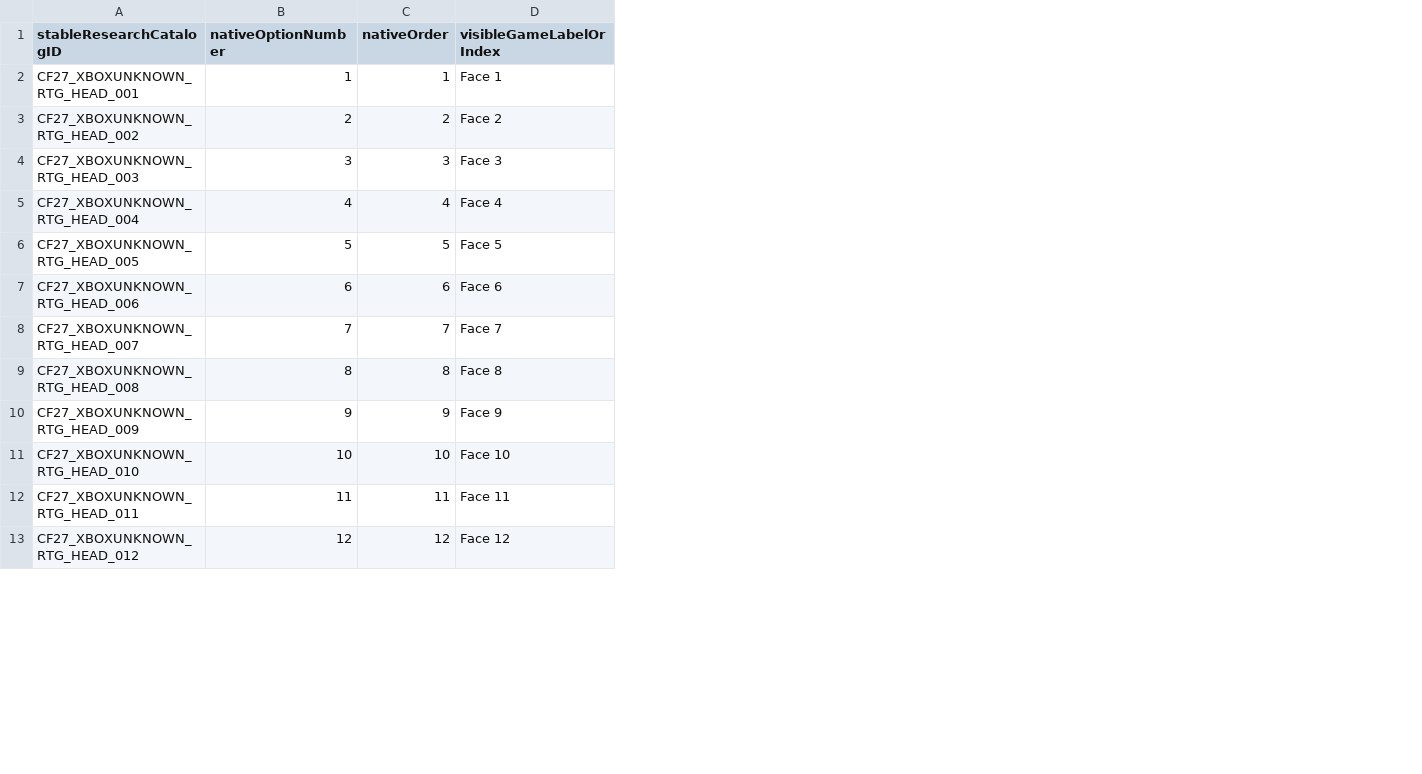
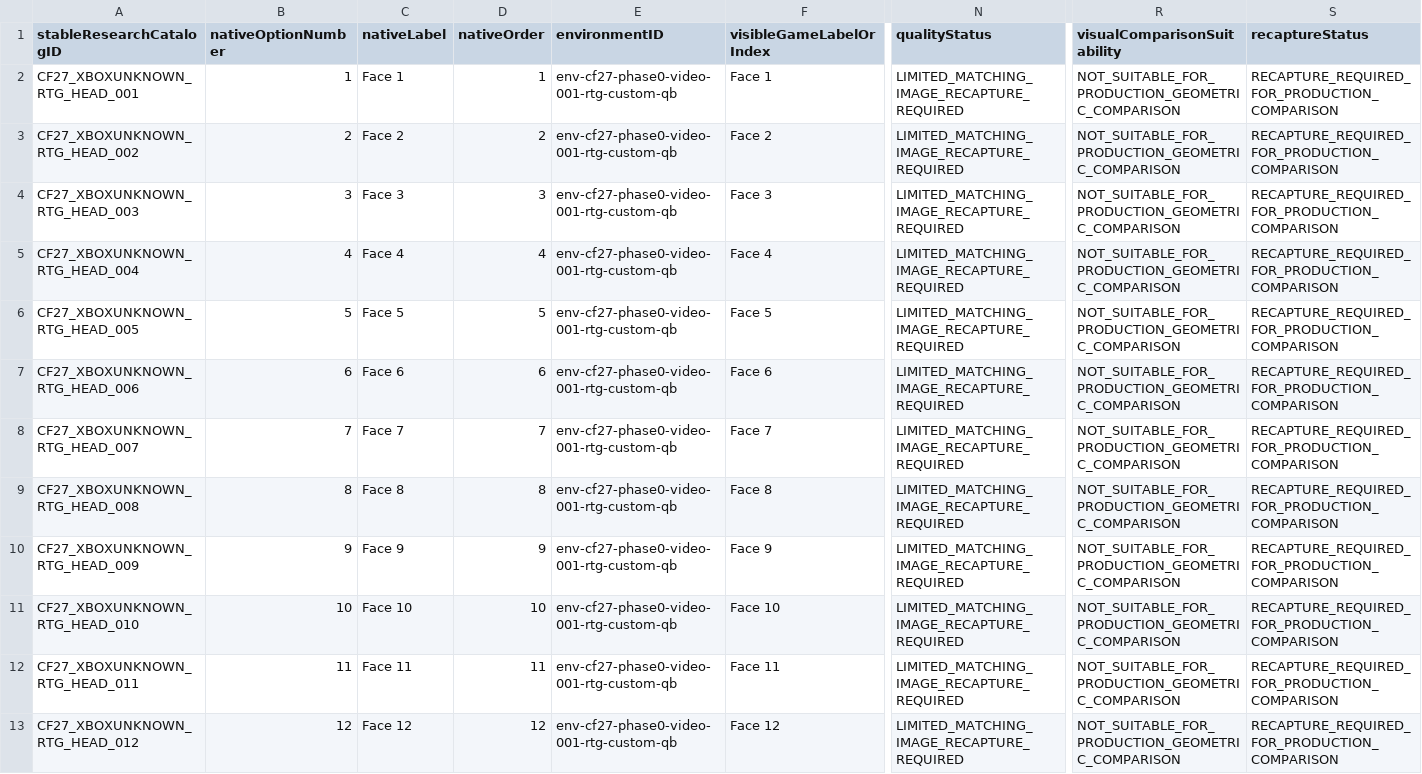
Before and after one commit to wyattskaggs96-ctrl/GameFaceMatch, a CSV file: data/phase-zero/heads.research.csv, drawn as a sheet; only a part is shown, gaps mark what is left out; the diff names each change by its address in the sheet, - before the commit and + after, or states it on an @@ line.

Commit message:
feat(phase-zero): reconcile head template continuity

```diff
--- a/data/phase-zero/heads.research.csv
+++ b/data/phase-zero/heads.research.csv
+column C (nativeLabel), rows 2-13: Face 1 | Face 2 | Face 3 | Face 4 | Face 5 | Face 6 | Face 7 | Face 8 | Face 9 | Face 10 | Face 11 | Face 12
+column E (environmentID), rows 2-13: all env-cf27-phase0-video-001-rtg-custom-qb
+column N (qualityStatus), rows 2-13: all LIMITED_MATCHING_IMAGE_RECAPTURE_REQUIRED
+column R (visualComparisonSuitability), rows 2-13: all NOT_SUITABLE_FOR_PRODUCTION_GEOMETRIC_COMPARISON
+column S (recaptureStatus), rows 2-13: all RECAPTURE_REQUIRED_FOR_PRODUCTION_COMPARISON
```
Also changed, not shown: data/phase-zero/catalog_record_classification.csv, 8 other files.
